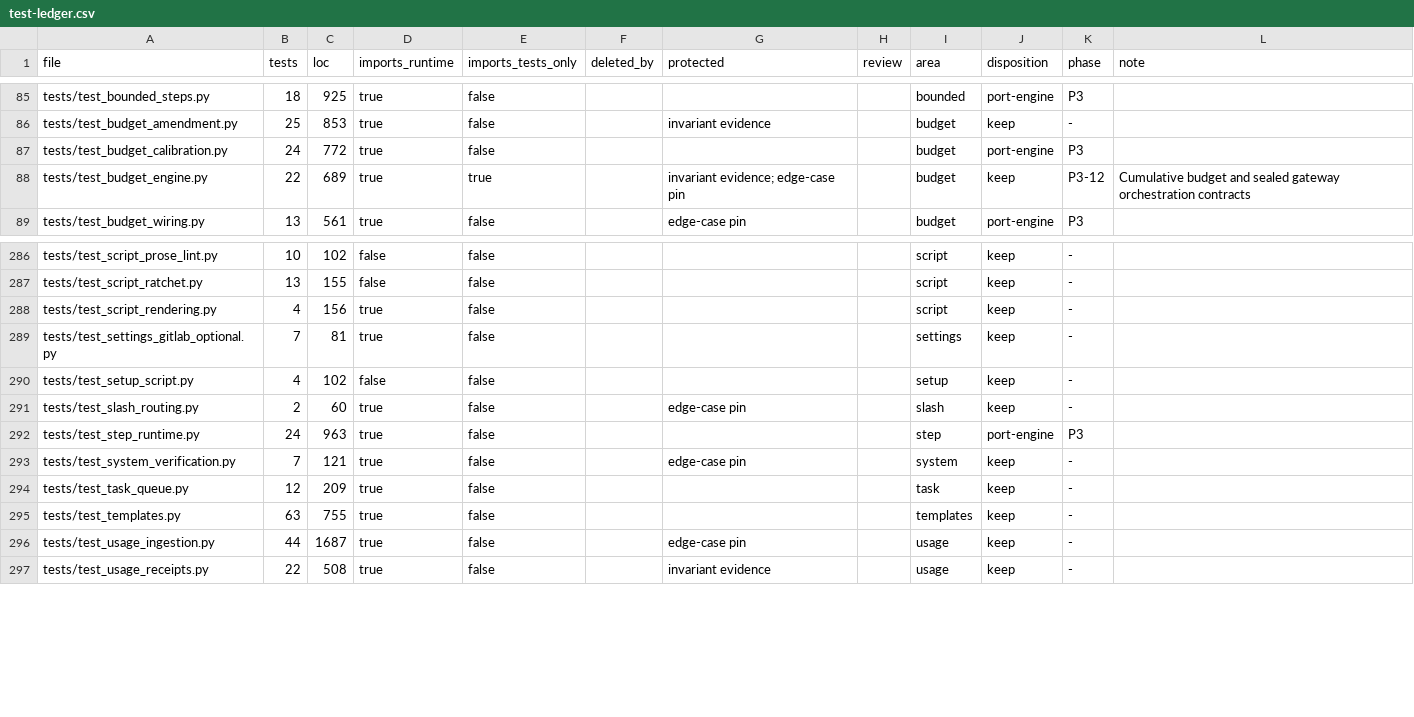
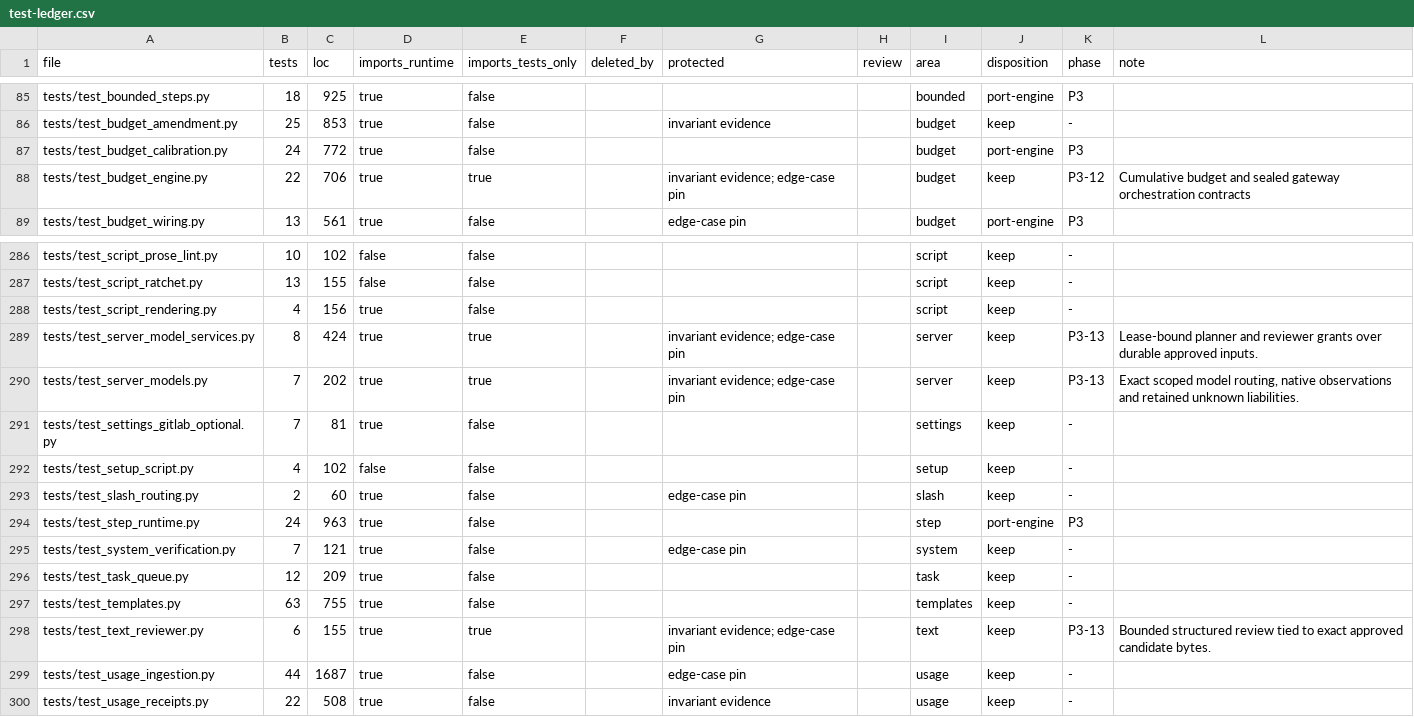
Before and after one commit to forcewake/forge, a CSV file: docs/roadmap/2026-09-29-simplification/test-ledger.csv, drawn as a sheet; only a part is shown, gaps mark what is left out.

Commit message:
feat(review): bind server model calls to durable scoped grants

```diff
--- a/docs/roadmap/2026-09-29-simplification/test-ledger.csv
+++ b/docs/roadmap/2026-09-29-simplification/test-ledger.csv
@@ -87,3 +87,3 @@ tests/test_budget_amendment.py,25,853,true,false,,invariant evidence,,budget,kee
 tests/test_budget_calibration.py,24,772,true,false,,,,budget,port-engine,P3,
-tests/test_budget_engine.py,22,689,true,true,,invariant evidence; edge-case pin,,budget,keep,P3-12,Cumulative budget and sealed gateway orchestration contracts
+tests/test_budget_engine.py,22,706,true,true,,invariant evidence; edge-case pin,,budget,keep,P3-12,Cumulative budget and sealed gateway orchestration contracts
 tests/test_budget_wiring.py,13,561,true,false,,edge-case pin,,budget,port-engine,P3,
@@ -288,2 +288,4 @@ tests/test_script_ratchet.py,13,155,false,false,,,,script,keep,-,
 tests/test_script_rendering.py,4,156,true,false,,,,script,keep,-,
+tests/test_server_model_services.py,8,424,true,true,,invariant evidence; edge-case pin,,server,keep,P3-13,Lease-bound planner and reviewer grants over durable approved inputs.
+tests/test_server_models.py,7,202,true,true,,invariant evidence; edge-case pin,,server,keep,P3-13,"Exact scoped model routing, native observations and retained unknown liabilities."
 tests/test_settings_gitlab_optional.py,7,81,true,false,,,,settings,keep,-,
@@ -295,2 +297,3 @@ tests/test_task_queue.py,12,209,true,false,,,,task,keep,-,
 tests/test_templates.py,63,755,true,false,,,,templates,keep,-,
+tests/test_text_reviewer.py,6,155,true,true,,invariant evidence; edge-case pin,,text,keep,P3-13,Bounded structured review tied to exact approved candidate bytes.
 tests/test_usage_ingestion.py,44,1687,true,false,,edge-case pin,,usage,keep,-,
```
Also changed, not shown: 16 other files.
